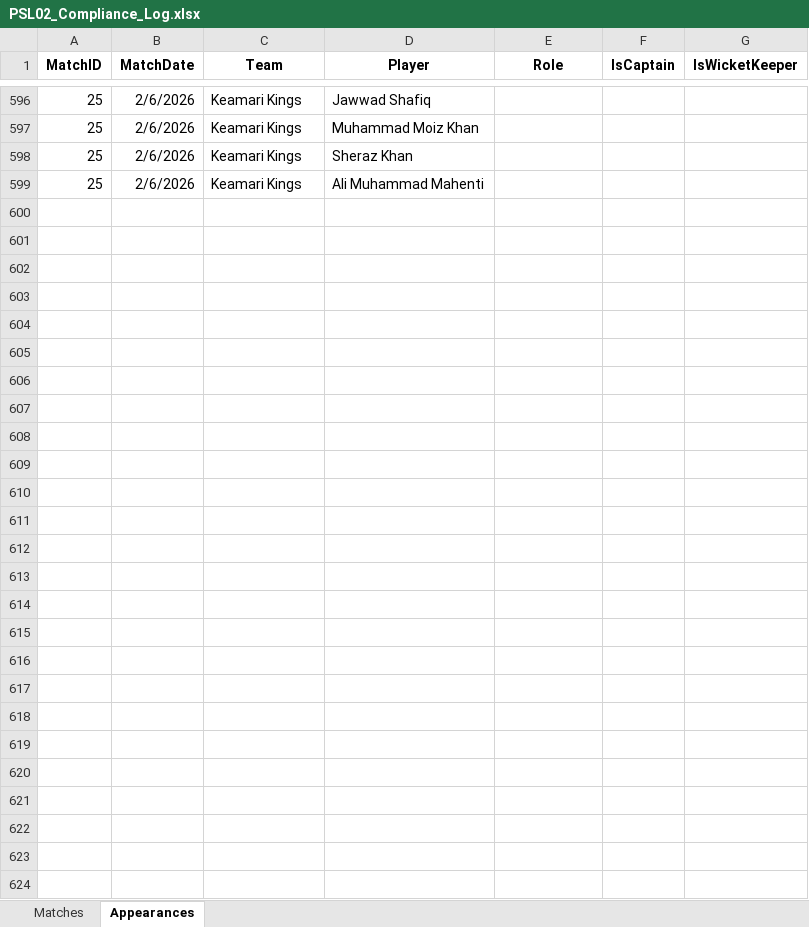
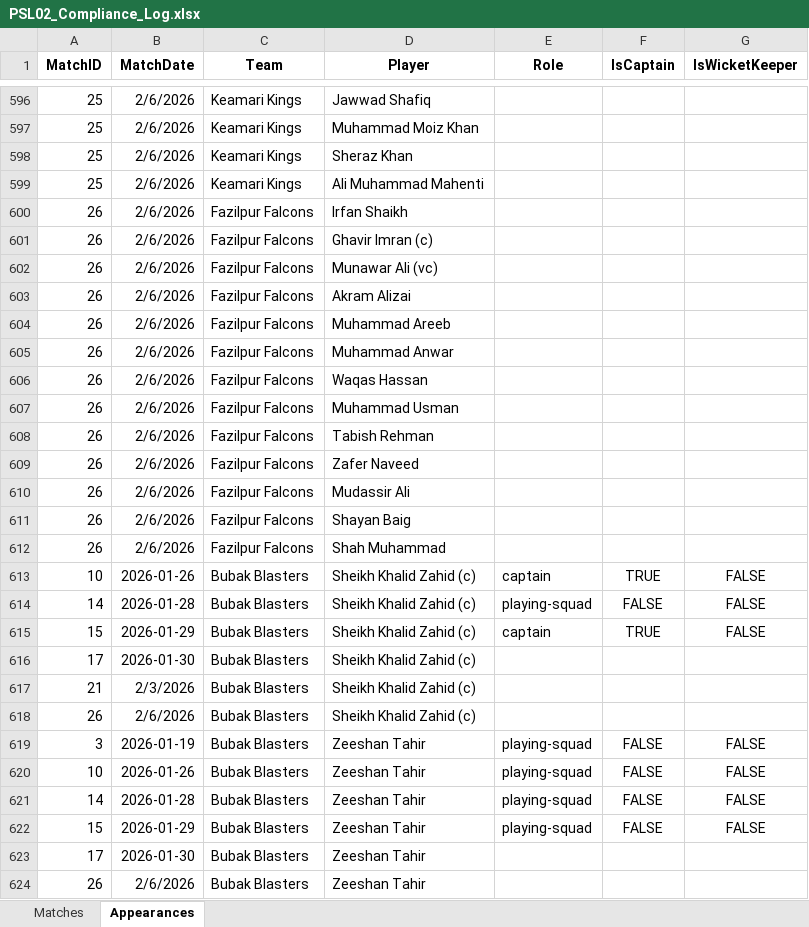
Before and after one commit to mzh1994/PSL-2.0, an Excel workbook: PSL02_Compliance_Log.xlsx, sheet Appearances, drawn as a sheet; only a part is shown, gaps mark what is left out; values as stored, in another font and other column widths than the file's, no borders; the diff covers the shown part only; the diff names each change by its address in the sheet, - before the commit and + after, or states it on an @@ line.

Commit message:
updated

```diff
--- a/PSL02_Compliance_Log.xlsx (sheet Appearances)
+++ b/PSL02_Compliance_Log.xlsx (sheet Appearances)
+row 600: 26 | 2/6/2026 | Fazilpur Falcons | Irfan Shaikh
+row 601: 26 | 2/6/2026 | Fazilpur Falcons | Ghavir Imran (c)
+row 602: 26 | 2/6/2026 | Fazilpur Falcons | Munawar Ali (vc)
+row 603: 26 | 2/6/2026 | Fazilpur Falcons | Akram Alizai
+row 604: 26 | 2/6/2026 | Fazilpur Falcons | Muhammad Areeb
+row 605: 26 | 2/6/2026 | Fazilpur Falcons | Muhammad Anwar
+row 606: 26 | 2/6/2026 | Fazilpur Falcons | Waqas Hassan
+row 607: 26 | 2/6/2026 | Fazilpur Falcons | Muhammad Usman
+row 608: 26 | 2/6/2026 | Fazilpur Falcons | Tabish Rehman
+row 609: 26 | 2/6/2026 | Fazilpur Falcons | Zafer Naveed
+row 610: 26 | 2/6/2026 | Fazilpur Falcons | Mudassir Ali
+row 611: 26 | 2/6/2026 | Fazilpur Falcons | Shayan Baig
+row 612: 26 | 2/6/2026 | Fazilpur Falcons | Shah Muhammad
@@ row 479 moved to row 613: 10 @@
@@ row 480 moved to row 614: 14 @@
@@ row 481 moved to row 615: 15 @@
@@ row 482 moved to row 616: 17 @@
@@ row 483 moved to row 617: 21 @@
+row 618: 26 | 2/6/2026 | Bubak Blasters | Sheikh Khalid Zahid (c)
@@ row 484 moved to row 619: 3 @@
@@ row 485 moved to row 620: 10 @@
@@ row 486 moved to row 621: 14 @@
@@ row 487 moved to row 622: 15 @@
@@ row 488 moved to row 623: 17 @@
+row 624: 26 | 2/6/2026 | Bubak Blasters | Zeeshan Tahir
```
Also changed, not shown: 10 added rows and 26 moved rows elsewhere in this sheet, sheet Matches.
